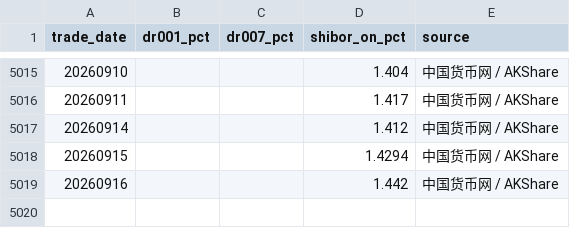
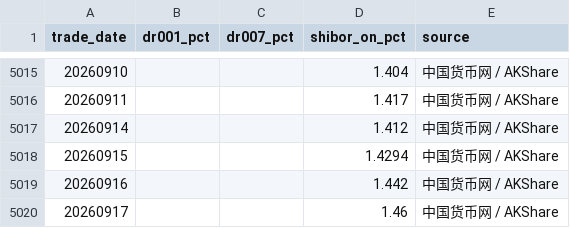
Before and after one commit to littlepeachh/macroscope-dashboard-v7, a CSV file: data/liquidity.csv, drawn as a sheet; only a part is shown, gaps mark what is left out.

```diff
--- a/data/liquidity.csv
+++ b/data/liquidity.csv
@@ -5019 +5019,2 @@
 20260916,,,1.442,中国货币网 / AKShare
+20260917,,,1.46,中国货币网 / AKShare
```
Also changed, not shown: data/macro.csv, 3 other files.
